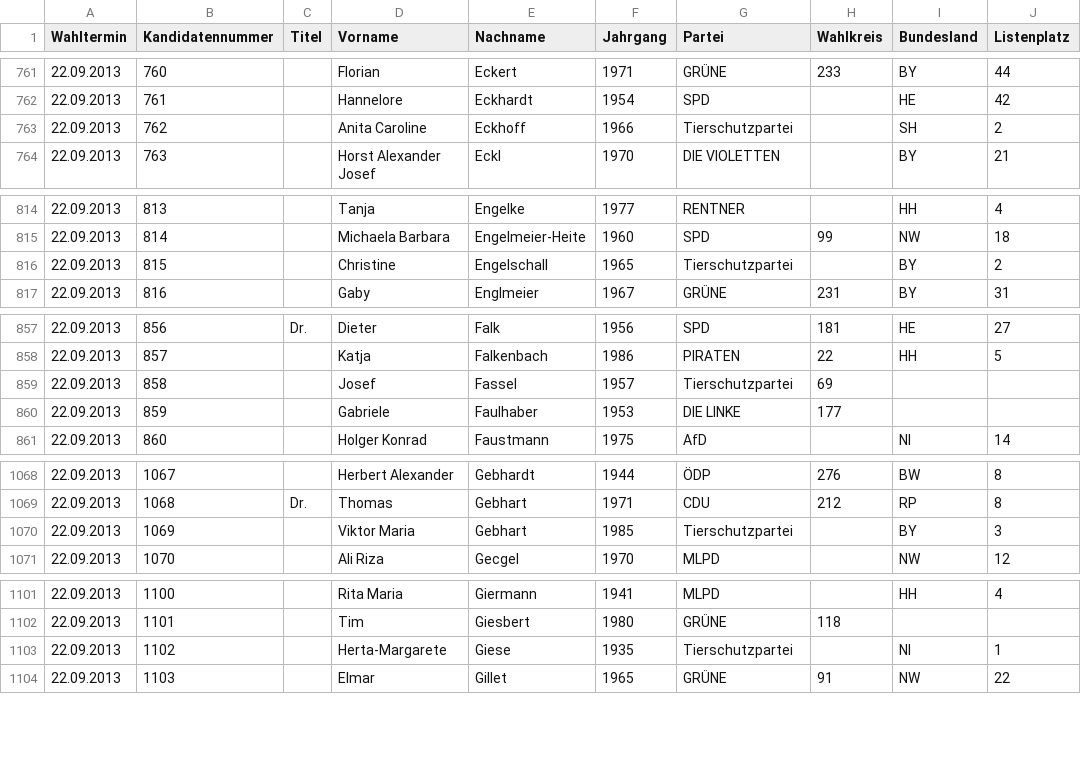
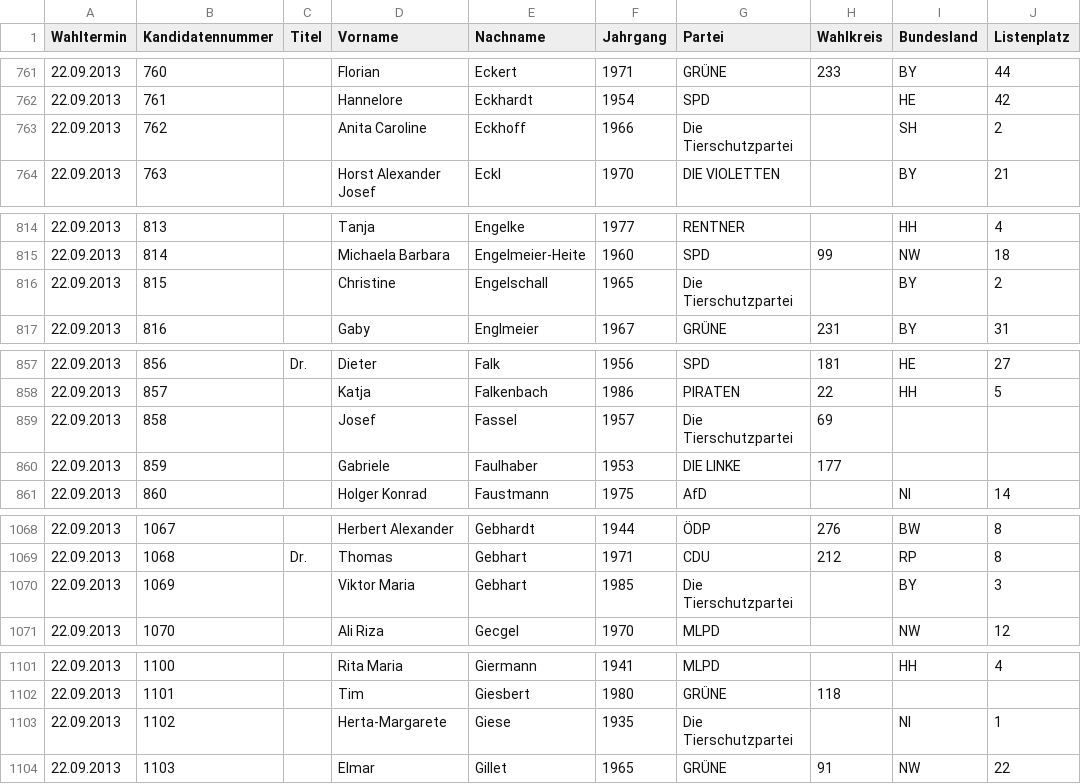
Before and after one commit to elordin/dbs, a CSV file: u04/wip/Daten/Wahlbewerber/wahlbewerber_2013.csv, drawn as a sheet; only a part is shown, gaps mark what is left out; the diff covers the shown part only.

```diff
--- a/u04/wip/Daten/Wahlbewerber/wahlbewerber_2013.csv
+++ b/u04/wip/Daten/Wahlbewerber/wahlbewerber_2013.csv
@@ -762,3 +762,3 @@ Wahltermin;Kandidatennummer;Titel;Vorname;Nachname;Jahrgang;Partei;Wahlkreis;Bun
 22.09.2013;761;;Hannelore;Eckhardt;1954;SPD;;HE;42
-22.09.2013;762;;Anita Caroline;Eckhoff;1966;Tierschutzpartei;;SH;2
+22.09.2013;762;;Anita Caroline;Eckhoff;1966;Die Tierschutzpartei;;SH;2
 22.09.2013;763;;Horst Alexander Josef;Eckl;1970;DIE VIOLETTEN;;BY;21
@@ -815,3 +815,3 @@ Wahltermin;Kandidatennummer;Titel;Vorname;Nachname;Jahrgang;Partei;Wahlkreis;Bun
 22.09.2013;814;;Michaela Barbara;Engelmeier-Heite;1960;SPD;99;NW;18
-22.09.2013;815;;Christine;Engelschall;1965;Tierschutzpartei;;BY;2
+22.09.2013;815;;Christine;Engelschall;1965;Die Tierschutzpartei;;BY;2
 22.09.2013;816;;Gaby;Englmeier;1967;GRÜNE;231;BY;31
@@ -858,3 +858,3 @@ Wahltermin;Kandidatennummer;Titel;Vorname;Nachname;Jahrgang;Partei;Wahlkreis;Bun
 22.09.2013;857;;Katja;Falkenbach;1986;PIRATEN;22;HH;5
-22.09.2013;858;;Josef;Fassel;1957;Tierschutzpartei;69;;
+22.09.2013;858;;Josef;Fassel;1957;Die Tierschutzpartei;69;;
 22.09.2013;859;;Gabriele;Faulhaber;1953;DIE LINKE;177;;
@@ -1069,3 +1069,3 @@ Wahltermin;Kandidatennummer;Titel;Vorname;Nachname;Jahrgang;Partei;Wahlkreis;Bun
 22.09.2013;1068;Dr. ;Thomas;Gebhart;1971;CDU;212;RP;8
-22.09.2013;1069;;Viktor Maria;Gebhart;1985;Tierschutzpartei;;BY;3
+22.09.2013;1069;;Viktor Maria;Gebhart;1985;Die Tierschutzpartei;;BY;3
 22.09.2013;1070;;Ali Riza;Gecgel;1970;MLPD;;NW;12
@@ -1102,3 +1102,3 @@ Wahltermin;Kandidatennummer;Titel;Vorname;Nachname;Jahrgang;Partei;Wahlkreis;Bun
 22.09.2013;1101;;Tim;Giesbert;1980;GRÜNE;118;;
-22.09.2013;1102;;Herta-Margarete;Giese;1935;Tierschutzpartei;;NI;1
+22.09.2013;1102;;Herta-Margarete;Giese;1935;Die Tierschutzpartei;;NI;1
 22.09.2013;1103;;Elmar;Gillet;1965;GRÜNE;91;NW;22
```
Also changed, not shown: 23 edited cells elsewhere in this file, u04/wip/Daten/Ergebnis/kerg_2009.csv, u04/wip/Daten/Ergebnis/kerg_2013.csv, 19 other files.
